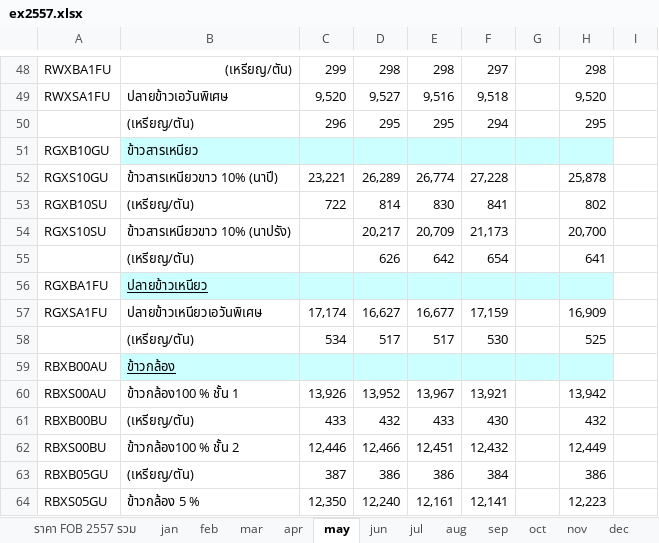
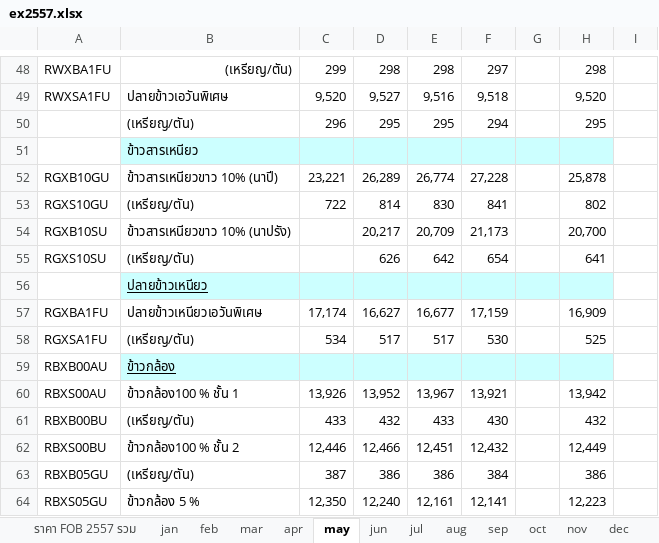
Before and after one commit to piyayut-ch/price_transmission, an Excel workbook: data/rice/export_th/ex2557.xlsx, sheet may, drawn as a sheet; only a part is shown, gaps mark what is left out; values as stored, in another font and other column widths than the file's, no borders; the diff names each change by its address in the sheet, - before the commit and + after, or states it on an @@ line.

```diff
--- a/data/rice/export_th/ex2557.xlsx (sheet may)
+++ b/data/rice/export_th/ex2557.xlsx (sheet may)
-A51: RGXB10GU
+A51: (empty)
-A52: RGXS10GU
+A52: RGXB10GU
-A53: RGXB10SU
+A53: RGXS10GU
-A54: RGXS10SU
+A54: RGXB10SU
-A55: (empty)
+A55: RGXS10SU
-A56: RGXBA1FU
+A56: (empty)
-A57: RGXSA1FU
+A57: RGXBA1FU
-A58: (empty)
+A58: RGXSA1FU
```
Also changed, not shown: data/data_dict.xlsx, data/rice/export_th/ex2551.xlsx, 11 other files.
